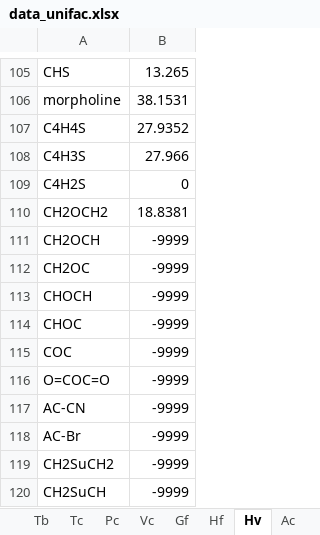
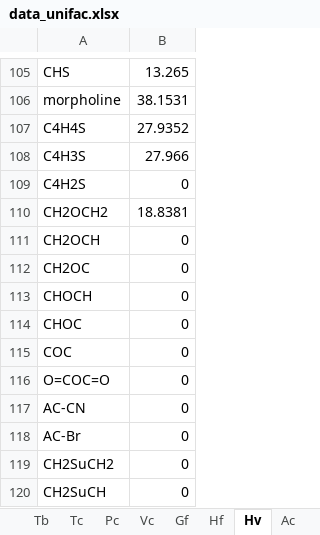
Before and after one commit to arnaou/camd_iss, an Excel workbook: data/data_unifac.xlsx, sheet Hv, drawn as a sheet; only a part is shown, gaps mark what is left out; values as stored, in another font and other column widths than the file's, no borders; the diff names each change by its address in the sheet, - before the commit and + after, or states it on an @@ line.

```diff
--- a/data/data_unifac.xlsx (sheet Hv)
+++ b/data/data_unifac.xlsx (sheet Hv)
-B111:B120: -9999
+B111:B120: 0
```
Also changed, not shown: sheet FPX, sheet FDX, sheet FHX, sheet tfo, sheet EttaA, sheet Gtt, 14 more sheets, 35 other files.
